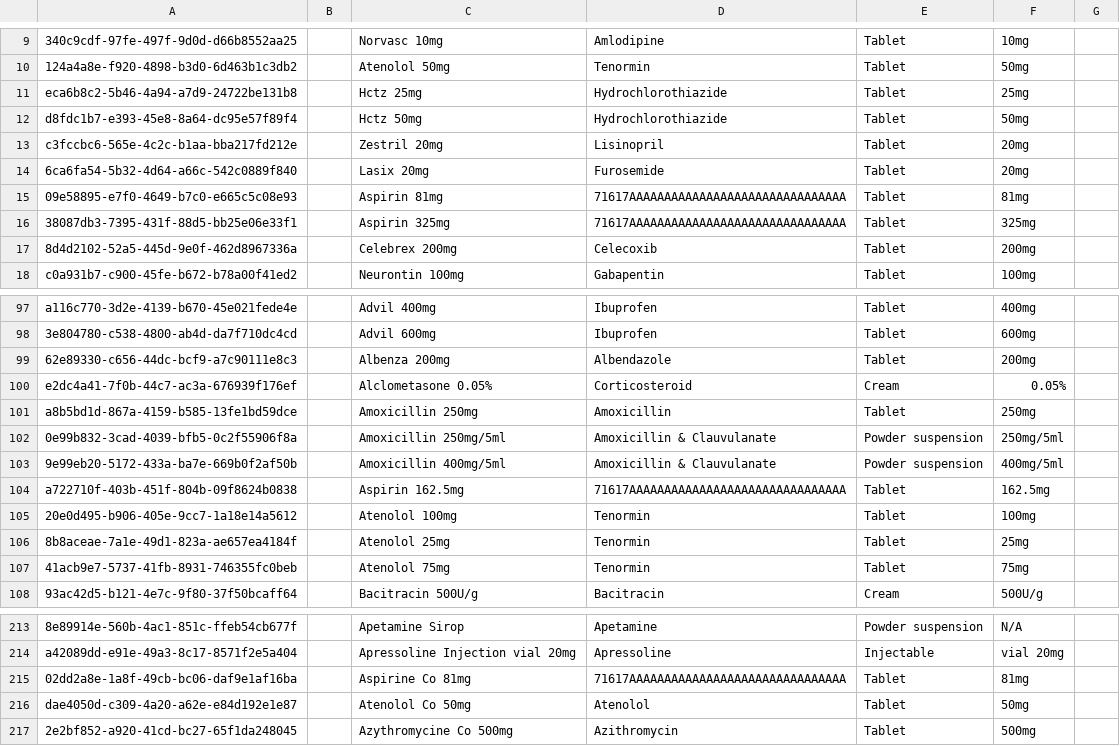
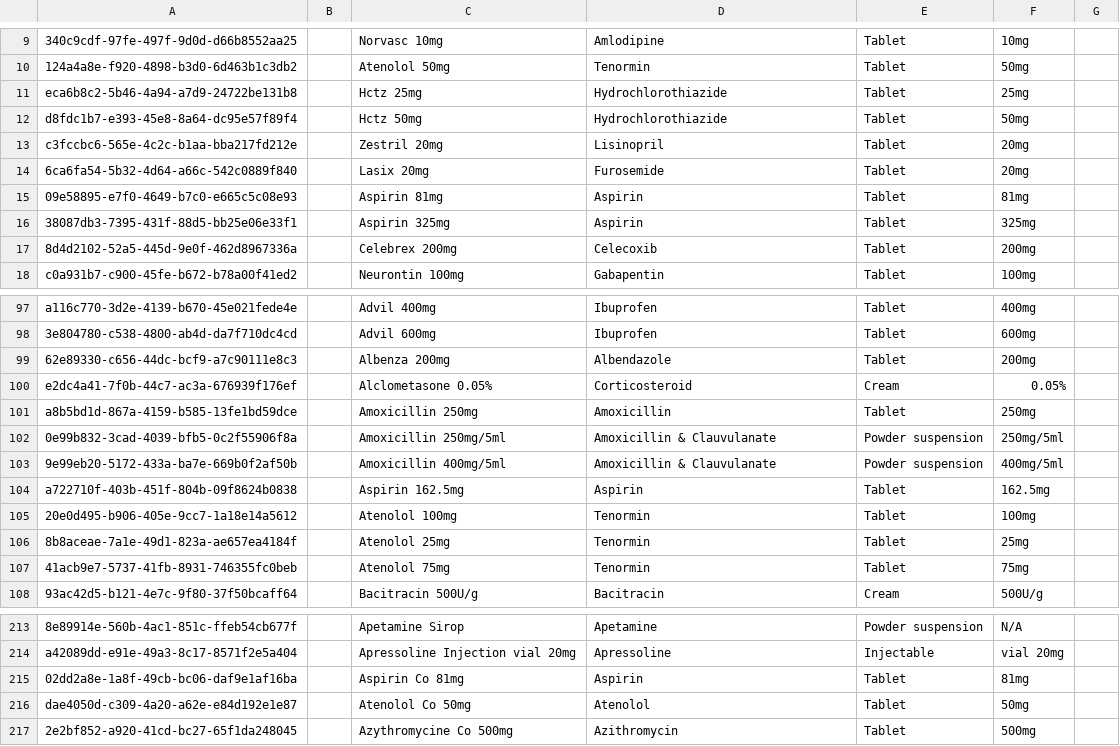
Before and after one commit to ozone-his/ozone, a CSV file: distro/configs/bahmni/initializer/drugs/drug.csv, drawn as a sheet; only a part is shown, gaps mark what is left out; the diff names each change by its address in the sheet, - before the commit and + after, or states it on an @@ line.

Commit message:
Minor config fixes

```diff
--- a/distro/configs/bahmni/initializer/drugs/drug.csv
+++ b/distro/configs/bahmni/initializer/drugs/drug.csv
-D15:D16: 71617AAAAAAAAAAAAAAAAAAAAAAAAAAAAAAA
+D15:D16: Aspirin
-D104: 71617AAAAAAAAAAAAAAAAAAAAAAAAAAAAAAA
+D104: Aspirin
-C215: Aspirine Co 81mg
+C215: Aspirin Co 81mg
-D215: 71617AAAAAAAAAAAAAAAAAAAAAAAAAAAAAAA
+D215: Aspirin
```
Also changed, not shown: 1 other file.
